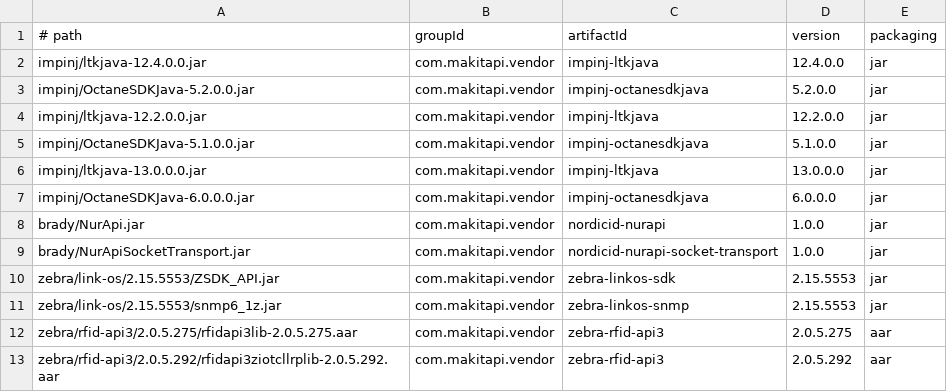
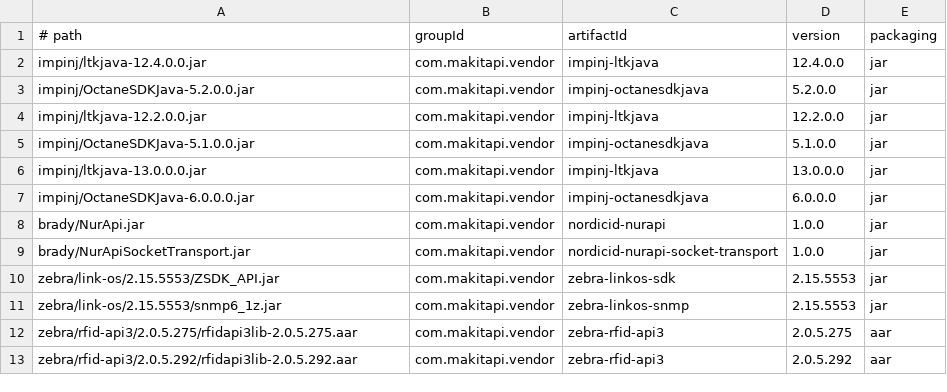
Before and after one commit to Makitapi/vendor-maven-packages, a CSV file: deploy/artifacts.csv, drawn as a sheet.

Commit message:
fix(deps): Missing correct name of Zebra RFID API3 2.0.5.292.

```diff
--- a/deploy/artifacts.csv
+++ b/deploy/artifacts.csv
@@ -12,2 +12,2 @@ zebra/link-os/2.15.5553/snmp6_1z.jar,com.makitapi.vendor,zebra-linkos-snmp,2.15.
 zebra/rfid-api3/2.0.5.275/rfidapi3lib-2.0.5.275.aar,com.makitapi.vendor,zebra-rfid-api3,2.0.5.275,aar
-zebra/rfid-api3/2.0.5.292/rfidapi3ziotcllrplib-2.0.5.292.aar,com.makitapi.vendor,zebra-rfid-api3,2.0.5.292,aar
+zebra/rfid-api3/2.0.5.292/rfidapi3lib-2.0.5.292.aar,com.makitapi.vendor,zebra-rfid-api3,2.0.5.292,aar
```
Also changed, not shown: 2 other files.
